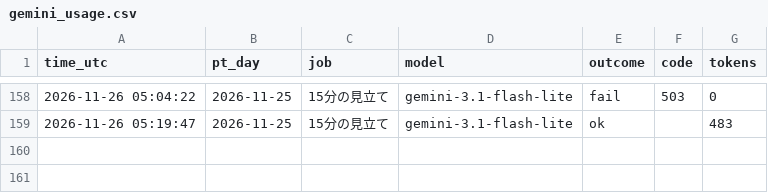
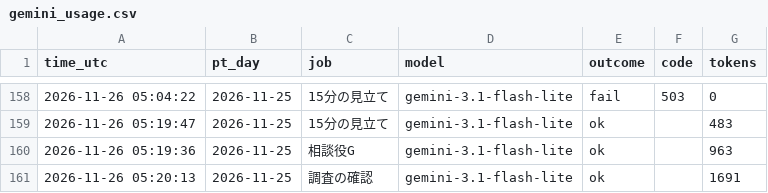
Before and after one commit to ke104-debug/fx-, a CSV file: journal/gemini_usage.csv, drawn as a sheet; only a part is shown, gaps mark what is left out.

```diff
--- a/journal/gemini_usage.csv
+++ b/journal/gemini_usage.csv
@@ -159 +159,3 @@ time_utc,pt_day,job,model,outcome,code,tokens
 2026-11-26 05:19:47,2026-11-25,15分の見立て,gemini-3.1-flash-lite,ok,,483
+2026-11-26 05:19:36,2026-11-25,相談役G,gemini-3.1-flash-lite,ok,,963
+2026-11-26 05:20:13,2026-11-25,調査の確認,gemini-3.1-flash-lite,ok,,1691
```
Also changed, not shown: journal/org.csv, journal/research.csv.
